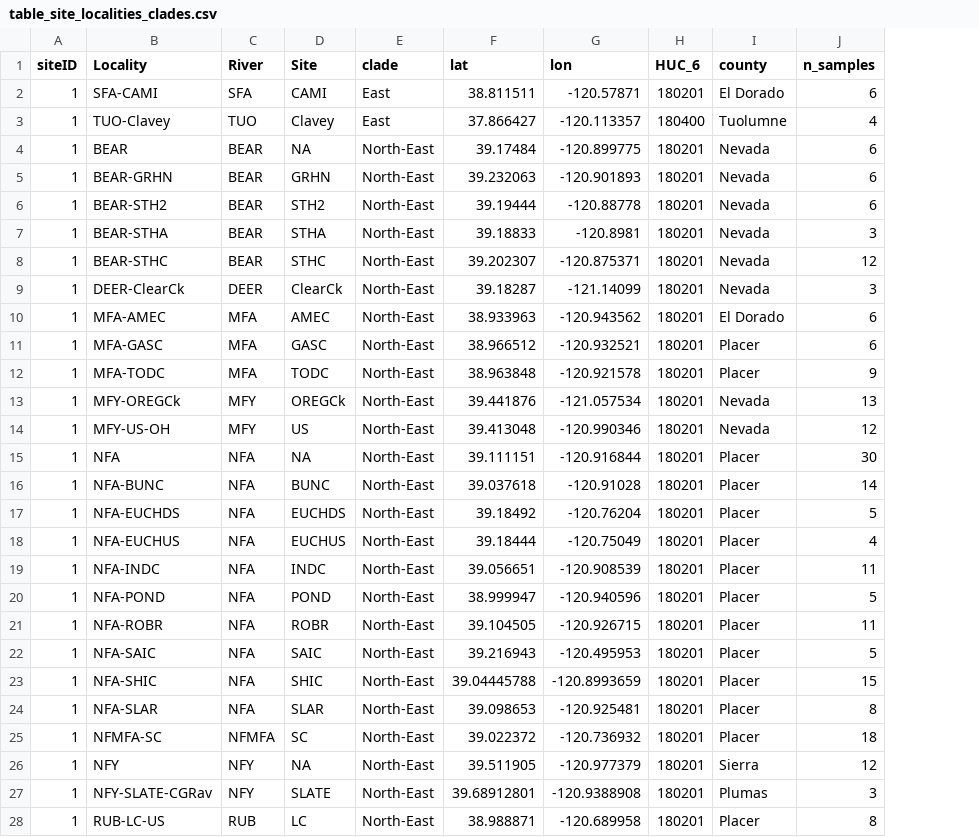
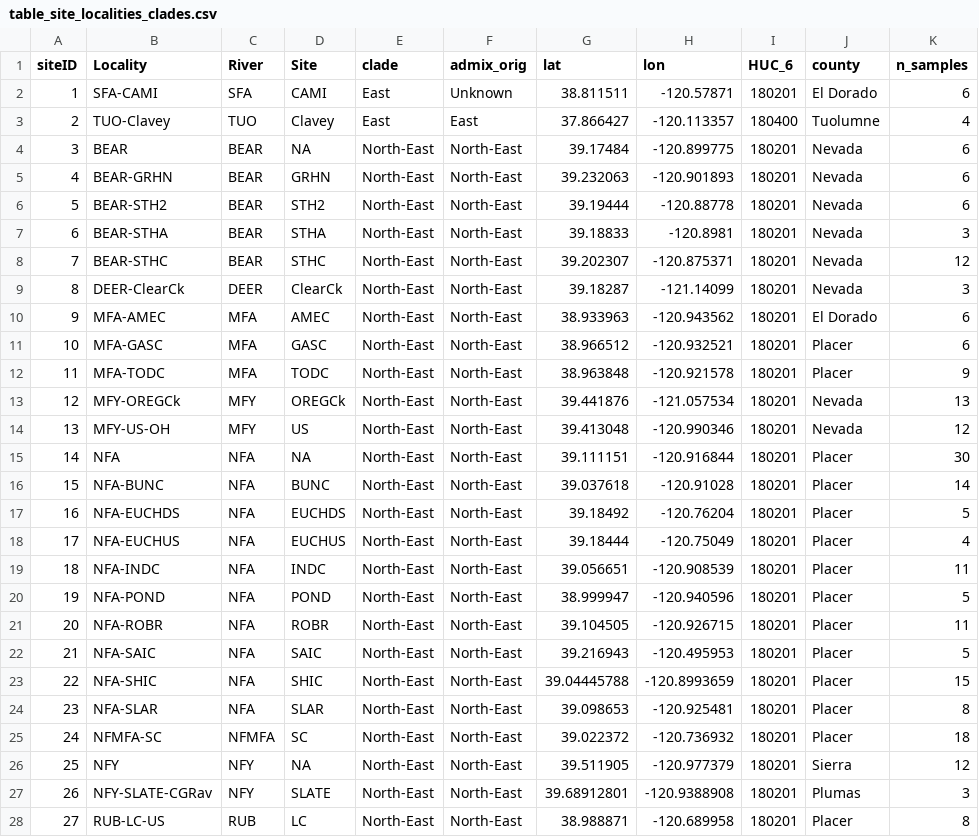
Before and after one commit to ryanpeek/rabo_rangewide, a CSV file: data_output/table_site_localities_clades.csv, drawn as a sheet; only a part is shown; the diff covers the shown part only; the diff names each change by its address in the sheet, - before the commit and + after, or states it on an @@ line.

```diff
--- a/data_output/table_site_localities_clades.csv
+++ b/data_output/table_site_localities_clades.csv
+column F (admix_orig), rows 2-28: Unknown | East | North-East | North-East | North-East | North-East | North-East | North-East | North-East | North-East | North-East | North-East | North-East | North-East | North-East | North-East | North-East | North-East | North-East | North-East | North-East | North-East | North-East | North-East | North-East | North-East | North-East
-A3 (siteID): 1
+A3 (siteID): 2
-A4 (siteID): 1
+A4 (siteID): 3
-A5 (siteID): 1
+A5 (siteID): 4
-A6 (siteID): 1
+A6 (siteID): 5
-A7 (siteID): 1
+A7 (siteID): 6
-A8 (siteID): 1
+A8 (siteID): 7
-A9 (siteID): 1
+A9 (siteID): 8
-A10 (siteID): 1
+A10 (siteID): 9
-A11 (siteID): 1
+A11 (siteID): 10
-A12 (siteID): 1
+A12 (siteID): 11
-A13 (siteID): 1
+A13 (siteID): 12
-A14 (siteID): 1
+A14 (siteID): 13
-A15 (siteID): 1
+A15 (siteID): 14
-A16 (siteID): 1
+A16 (siteID): 15
-A17 (siteID): 1
+A17 (siteID): 16
-A18 (siteID): 1
+A18 (siteID): 17
-A19 (siteID): 1
+A19 (siteID): 18
-A20 (siteID): 1
+A20 (siteID): 19
-A21 (siteID): 1
+A21 (siteID): 20
-A22 (siteID): 1
+A22 (siteID): 21
-A23 (siteID): 1
+A23 (siteID): 22
-A24 (siteID): 1
+A24 (siteID): 23
-A25 (siteID): 1
+A25 (siteID): 24
-A26 (siteID): 1
+A26 (siteID): 25
-A27 (siteID): 1
+A27 (siteID): 26
-A28 (siteID): 1
+A28 (siteID): 27
```
Also changed, not shown: 36 edited cells elsewhere in this file, 36 other files.
